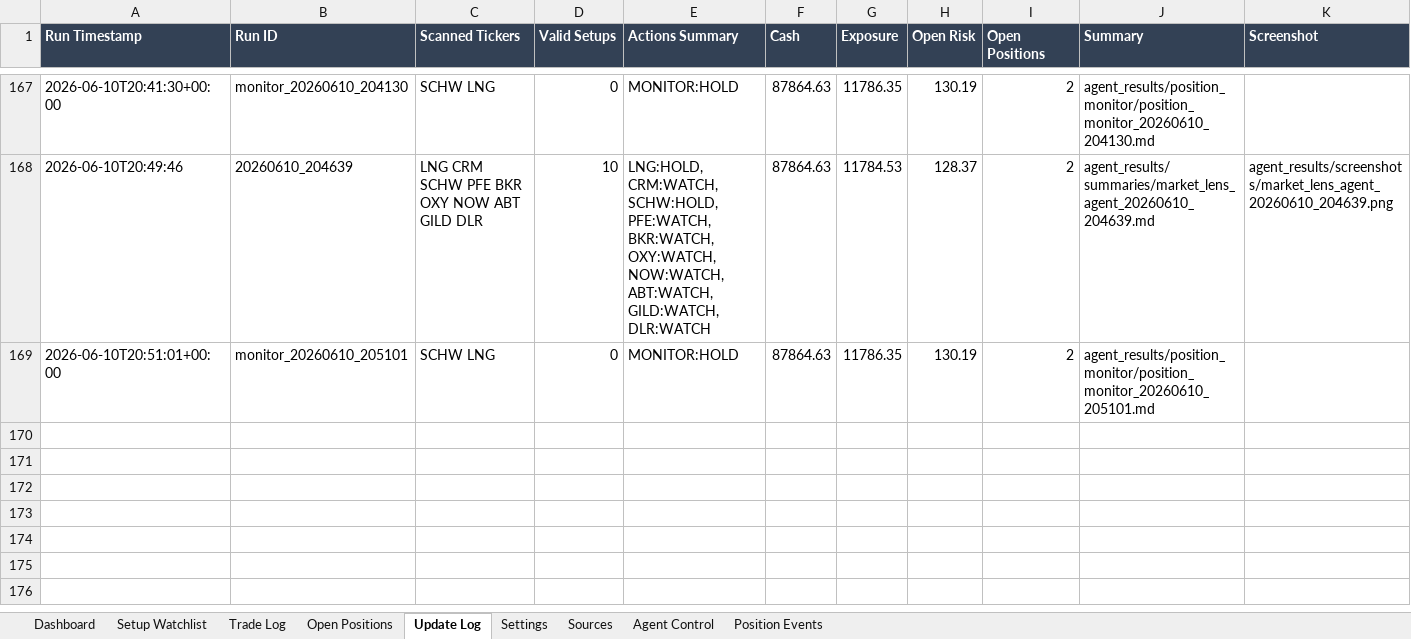
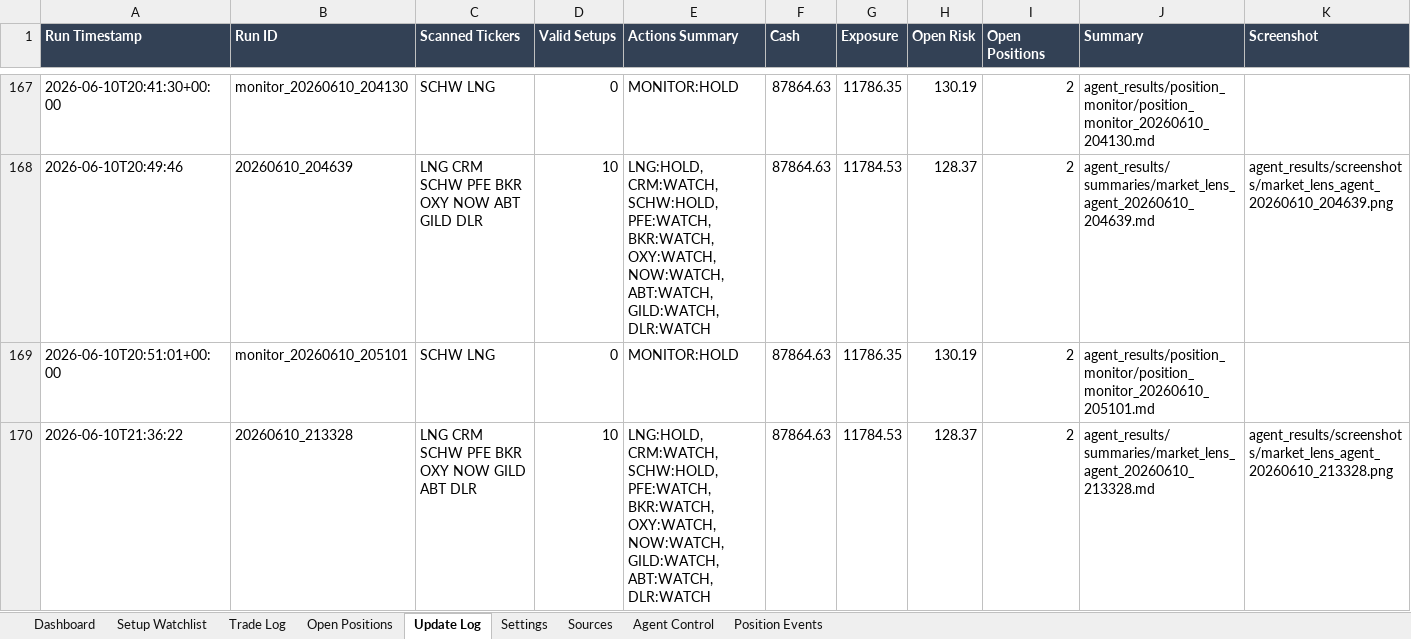
Before and after one commit to AviramDahan/market-lens-scanner, an Excel workbook: agent_tracker/market_lens_agent_portfolio_budget_100k.xlsx, sheet Update Log, drawn as a sheet; only a part is shown, gaps mark what is left out; values as stored, in another font and other column widths than the file's, no borders; table styles not drawn; rows hold the shown columns only; the diff names each change by its address in the sheet, - before the commit and + after, or states it on an @@ line.

Commit message:
Update Market Lens paper agent results

```diff
--- a/agent_tracker/market_lens_agent_portfolio_budget_100k.xlsx (sheet Update Log)
+++ b/agent_tracker/market_lens_agent_portfolio_budget_100k.xlsx (sheet Update Log)
+row 170: 2026-06-10T21:36:22 | 20260610_213328 | LNG CRM SCHW PFE BKR OXY NOW GILD ABT DLR | 10 | LNG:HOLD, CRM:WATCH, SCHW:HOLD, PFE:WATCH, BKR:WATCH, OXY:WATCH, NOW:WATCH, GILD:WATCH, ABT:WATCH, DLR:WATCH | 87864.63 | 11784.53 | 128.37 | 2 | agent_results/summaries/market_lens_agent_20260610_213328.md | agent_results/screenshots/market_lens_agent_20260610_213328.png
```
Also changed, not shown: sheet Setup Watchlist, sheet Open Positions, 13 other files.
